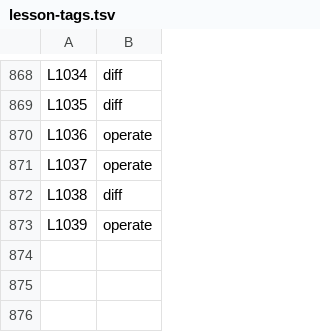
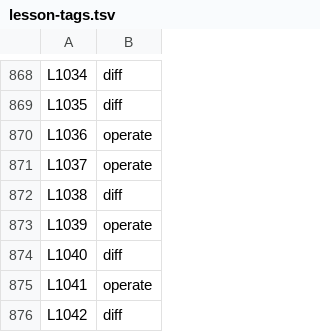
Before and after one commit to danwright32/claude-config, a TSV file: lesson-tags.tsv, drawn as a sheet; only a part is shown, gaps mark what is left out.

```diff
--- a/lesson-tags.tsv
+++ b/lesson-tags.tsv
@@ -873 +873,4 @@ L1038	diff
 L1039	operate
+L1040	diff
+L1041	operate
+L1042	diff
```
